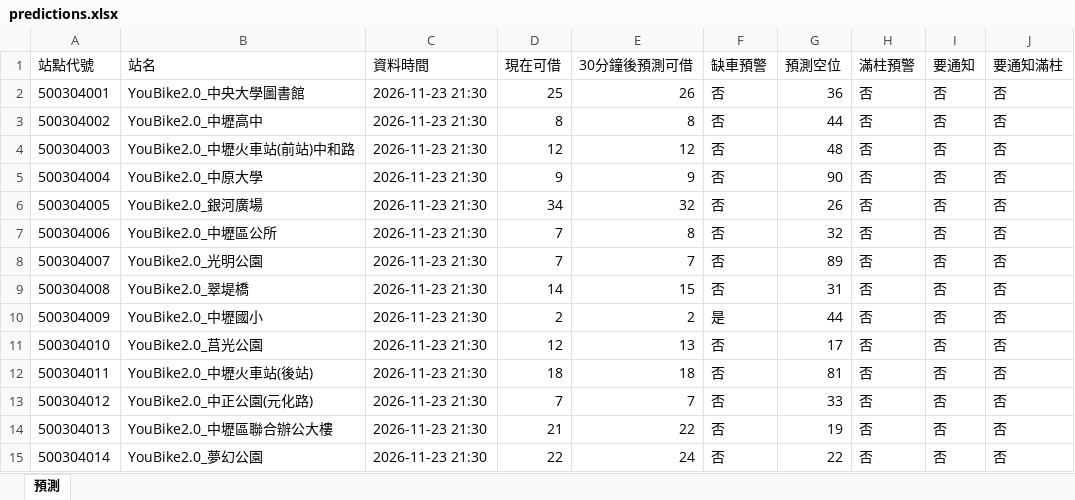
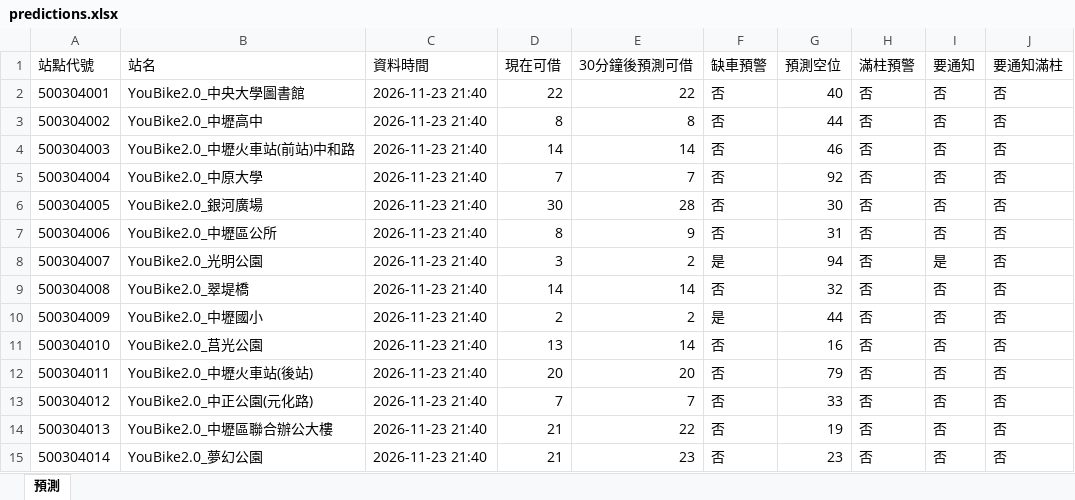
Before and after one commit to MingWei174/ncu-youbike, an Excel workbook: predictions.xlsx, sheet 預測, drawn as a sheet; only a part is shown; values as stored, in another font and other column widths than the file's, no borders; table styles not drawn; the diff covers the shown part only; the diff names each change by its address in the sheet, - before the commit and + after, or states it on an @@ line.

```diff
--- a/predictions.xlsx (sheet 預測)
+++ b/predictions.xlsx (sheet 預測)
-C2:C15 (資料時間): 2026-11-23 21:30
+C2:C15 (資料時間): 2026-11-23 21:40
-D2 (現在可借): 25
+D2 (現在可借): 22
-E2 (30分鐘後預測可借): 26
+E2 (30分鐘後預測可借): 22
-G2 (預測空位): 36
+G2 (預測空位): 40
-D4 (現在可借): 12
+D4 (現在可借): 14
-E4 (30分鐘後預測可借): 12
+E4 (30分鐘後預測可借): 14
-G4 (預測空位): 48
+G4 (預測空位): 46
-D5 (現在可借): 9
+D5 (現在可借): 7
-E5 (30分鐘後預測可借): 9
+E5 (30分鐘後預測可借): 7
-G5 (預測空位): 90
+G5 (預測空位): 92
-D6 (現在可借): 34
+D6 (現在可借): 30
-E6 (30分鐘後預測可借): 32
+E6 (30分鐘後預測可借): 28
-G6 (預測空位): 26
+G6 (預測空位): 30
-D7 (現在可借): 7
+D7 (現在可借): 8
-E7 (30分鐘後預測可借): 8
+E7 (30分鐘後預測可借): 9
-G7 (預測空位): 32
+G7 (預測空位): 31
-D8 (現在可借): 7
+D8 (現在可借): 3
-E8 (30分鐘後預測可借): 7
+E8 (30分鐘後預測可借): 2
-F8 (缺車預警): 否
+F8 (缺車預警): 是
-G8 (預測空位): 89
+G8 (預測空位): 94
-I8 (要通知): 否
+I8 (要通知): 是
-E9 (30分鐘後預測可借): 15
+E9 (30分鐘後預測可借): 14
-G9 (預測空位): 31
+G9 (預測空位): 32
-D11 (現在可借): 12
+D11 (現在可借): 13
-E11 (30分鐘後預測可借): 13
+E11 (30分鐘後預測可借): 14
-G11 (預測空位): 17
+G11 (預測空位): 16
-D12 (現在可借): 18
+D12 (現在可借): 20
-E12 (30分鐘後預測可借): 18
+E12 (30分鐘後預測可借): 20
-G12 (預測空位): 81
+G12 (預測空位): 79
-D15 (現在可借): 22
+D15 (現在可借): 21
-E15 (30分鐘後預測可借): 24
+E15 (30分鐘後預測可借): 23
-G15 (預測空位): 22
+G15 (預測空位): 23
```
Also changed, not shown: 493 edited cells elsewhere in this sheet, 4 other files.
